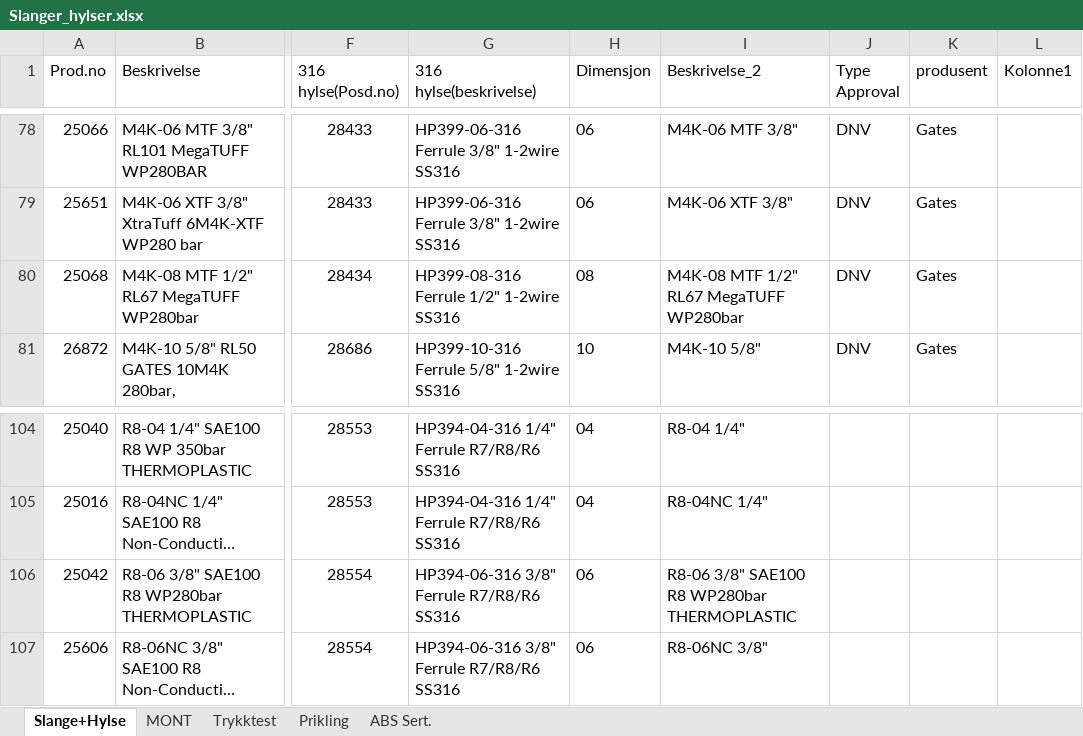
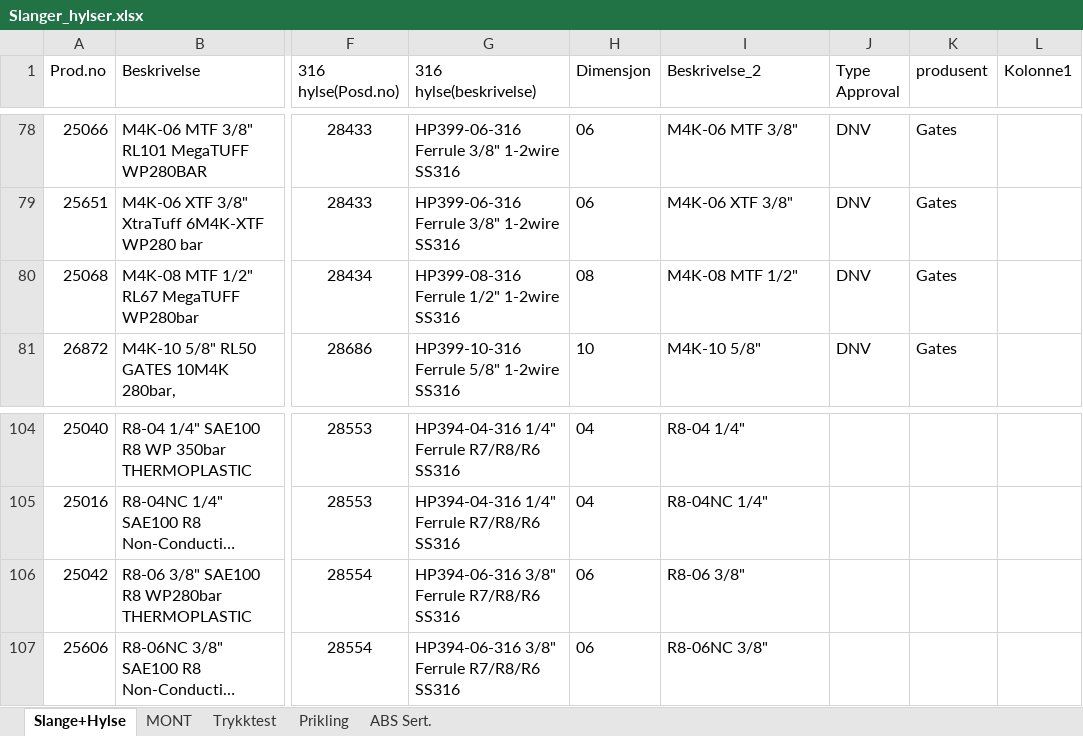
Before and after one commit to krafen/slangeprogram_v3, an Excel workbook: Slanger_hylser.xlsx, sheet Slange+Hylse, drawn as a sheet; only a part is shown, gaps mark what is left out; long unchanged cells end in …; values as stored, in another font and other column widths than the file's, no borders; table styles not drawn; the diff names each change by its address in the sheet, - before the commit and + after, or states it on an @@ line.

Commit message:
Add files via upload

```diff
--- a/Slanger_hylser.xlsx (sheet Slange+Hylse)
+++ b/Slanger_hylser.xlsx (sheet Slange+Hylse)
-I80 (Beskrivelse_2): M4K-08 MTF 1/2" RL67 MegaTUFF WP280bar
+I80 (Beskrivelse_2): M4K-08 MTF 1/2"
-I106 (Beskrivelse_2): R8-06 3/8" SAE100 R8 WP280bar THERMOPLASTIC
+I106 (Beskrivelse_2): R8-06 3/8"
```
